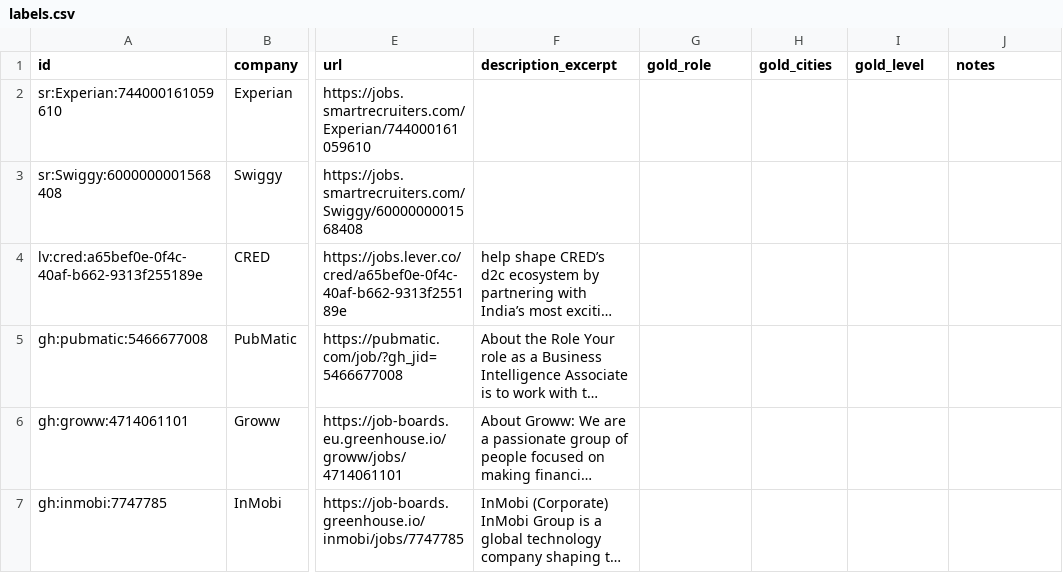
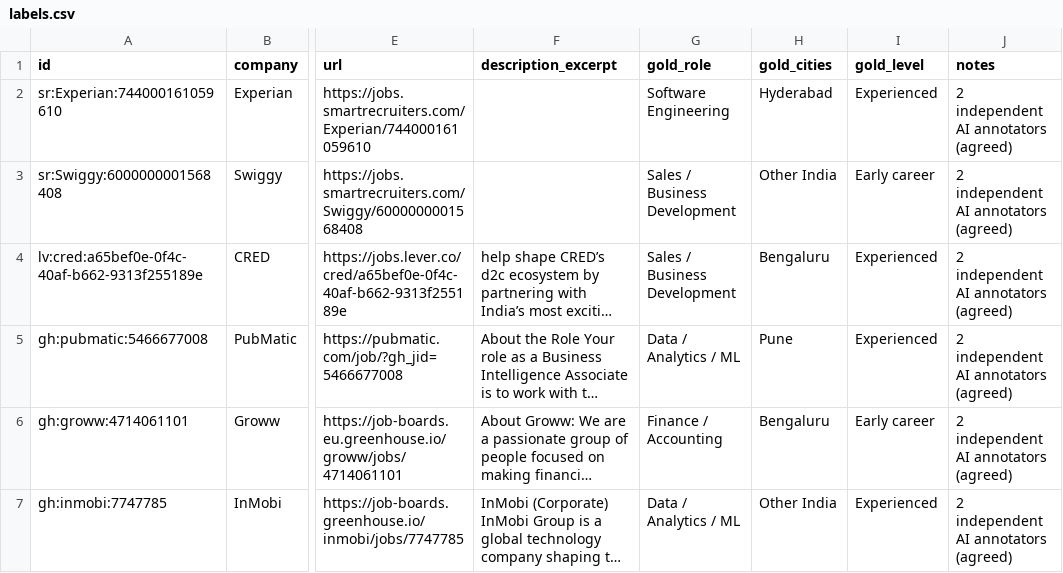
Before and after one commit to vibhorsi3733/gen-ai-project, a CSV file: eval/labels.csv, drawn as a sheet; only a part is shown, gaps mark what is left out; long unchanged cells end in …; the diff covers the shown part only; the diff names each change by its address in the sheet, - before the commit and + after, or states it on an @@ line.

```diff
--- a/eval/labels.csv
+++ b/eval/labels.csv
-G2 (gold_role): (empty)
+G2 (gold_role): Software Engineering
-H2 (gold_cities): (empty)
+H2 (gold_cities): Hyderabad
-I2 (gold_level): (empty)
+I2 (gold_level): Experienced
-J2:J7 (notes): (empty)
+J2:J7 (notes): 2 independent AI annotators (agreed)
-G3:G4 (gold_role): (empty)
+G3:G4 (gold_role): Sales / Business Development
-H3 (gold_cities): (empty)
+H3 (gold_cities): Other India
-I3 (gold_level): (empty)
+I3 (gold_level): Early career
-H4 (gold_cities): (empty)
+H4 (gold_cities): Bengaluru
-I4:I5 (gold_level): (empty)
+I4:I5 (gold_level): Experienced
-G5 (gold_role): (empty)
+G5 (gold_role): Data / Analytics / ML
-H5 (gold_cities): (empty)
+H5 (gold_cities): Pune
-G6 (gold_role): (empty)
+G6 (gold_role): Finance / Accounting
-H6 (gold_cities): (empty)
+H6 (gold_cities): Bengaluru
-I6 (gold_level): (empty)
+I6 (gold_level): Early career
-G7 (gold_role): (empty)
+G7 (gold_role): Data / Analytics / ML
-H7 (gold_cities): (empty)
+H7 (gold_cities): Other India
-I7 (gold_level): (empty)
+I7 (gold_level): Experienced
```
Also changed, not shown: 176 edited cells elsewhere in this file, 13 other files.
